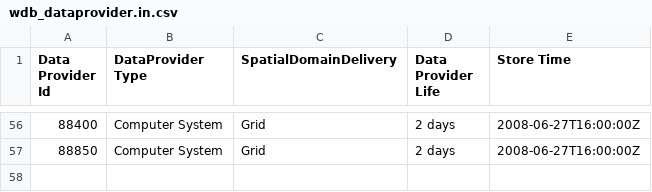
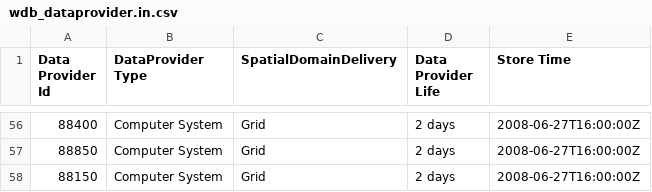
Before and after one commit to metno/wdb, a CSV file: etc/metadata/wdb_dataprovider.in.csv, drawn as a sheet; only a part is shown, gaps mark what is left out.

```diff
--- a/etc/metadata/wdb_dataprovider.in.csv
+++ b/etc/metadata/wdb_dataprovider.in.csv
@@ -57 +57,2 @@ Data Provider Id|DataProvider Type|SpatialDomainDelivery|Data Provider Life|Stor
 88850|Computer System|Grid|2 days|2008-06-27T16:00:00Z
+88150|Computer System|Grid|2 days|2008-06-27T16:00:00Z
```
Also changed, not shown: etc/metadata/wdb_dataprovidercomment.in.csv, etc/metadata/wdb_dataprovidername.in.csv.
